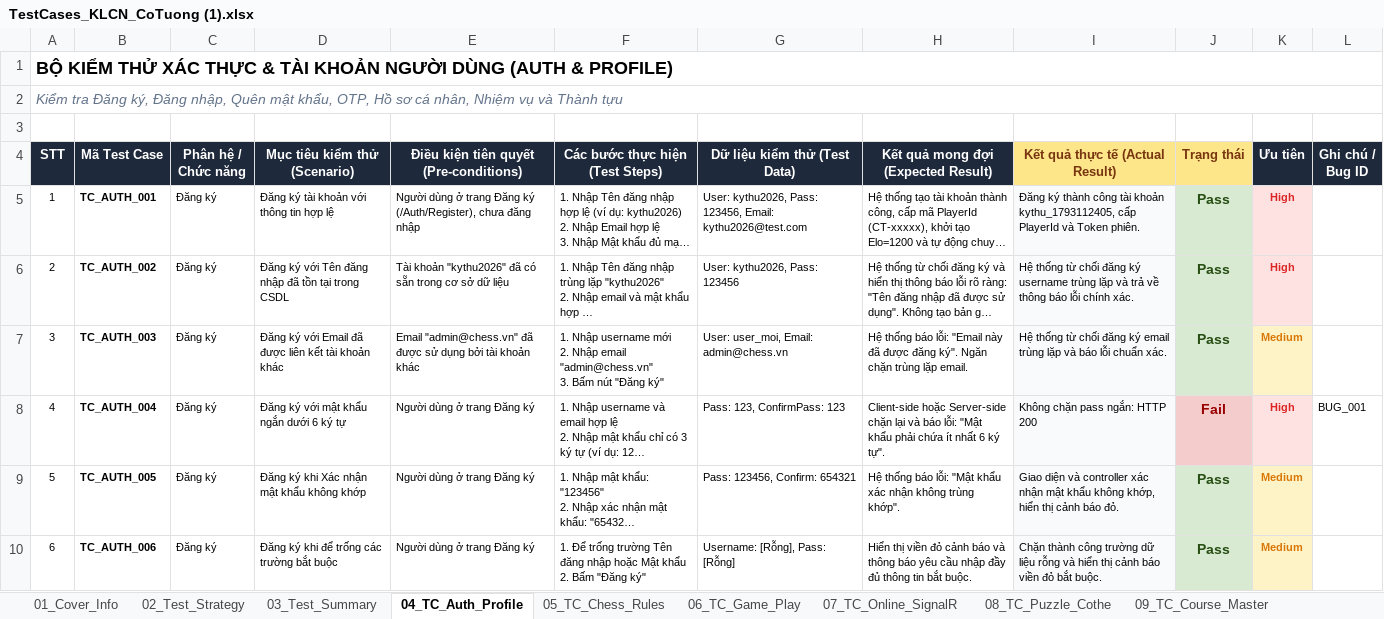
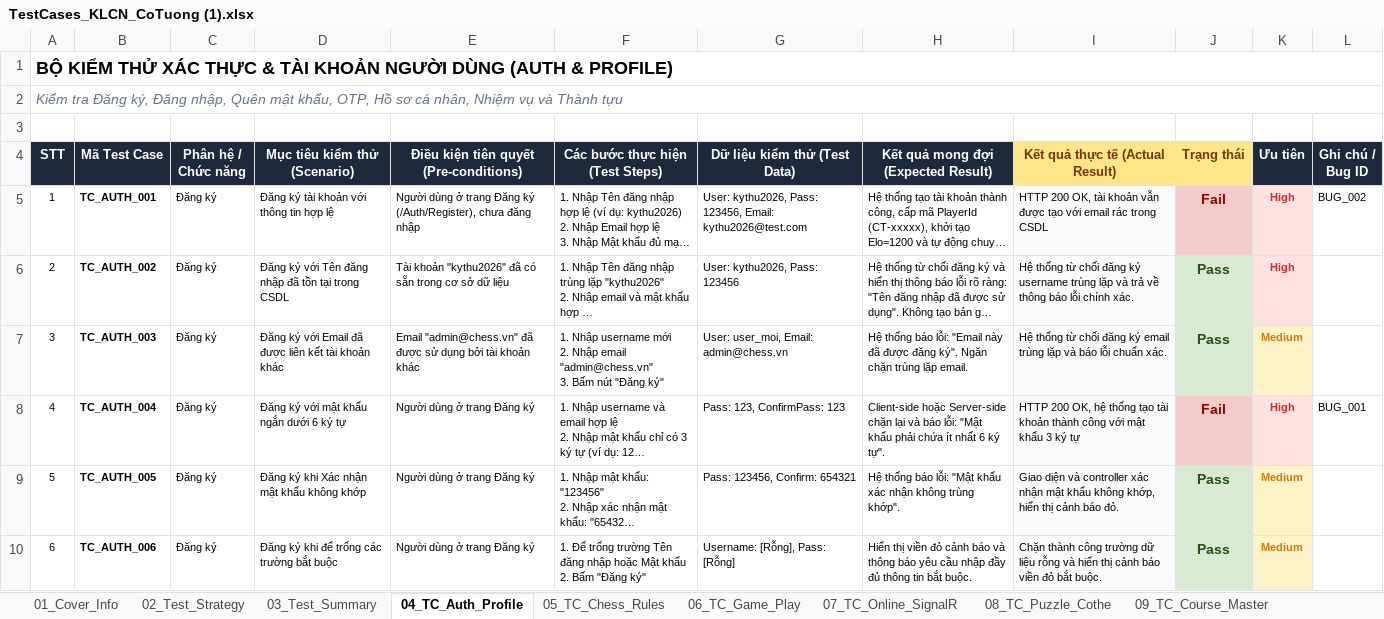
Before and after one commit to thequang120605-byte/C-T-ng-, an Excel workbook: Testing/TestCases_KLCN_CoTuong (1).xlsx, sheet 04_TC_Auth_Profile, drawn as a sheet; only a part is shown; long unchanged cells end in …; values as stored, in another font and other column widths than the file's, no borders; the diff names each change by its address in the sheet, - before the commit and + after, or states it on an @@ line.

```diff
--- a/Testing/TestCases_KLCN_CoTuong (1).xlsx (sheet 04_TC_Auth_Profile)
+++ b/Testing/TestCases_KLCN_CoTuong (1).xlsx (sheet 04_TC_Auth_Profile)
-I5 (Kết quả thực tế (Actual Result)): Đăng ký thành công tài khoản kythu_1793112405, cấp PlayerId và Token phiên.
+I5 (Kết quả thực tế (Actual Result)): HTTP 200 OK, tài khoản vẫn được tạo với email rác trong CSDL
-J5 (Trạng thái): Pass
+J5 (Trạng thái): Fail
@@ J5 fill: #D9EAD3 → #F4CCCC, text colour: #274E13 → #990000 @@
-L5 (Ghi chú / Bug ID): (empty)
+L5 (Ghi chú / Bug ID): BUG_002
-I8 (Kết quả thực tế (Actual Result)): Không chặn pass ngắn: HTTP 200
+I8 (Kết quả thực tế (Actual Result)): HTTP 200 OK, hệ thống tạo tài khoản thành công với mật khẩu 3 ký tự
```
Also changed, not shown: sheet 12_Defect_Log, sheet 10_TC_Admin_System, sheet 09_TC_Course_Master, sheet 07_TC_Online_SignalR, Testing/04_TaiLieu_Va_BaoCao_KiemThu/BANG_KE_HOACH_VA_KICH_BAN_KIEM_THU_137_TC.xlsx, 1 other file.
